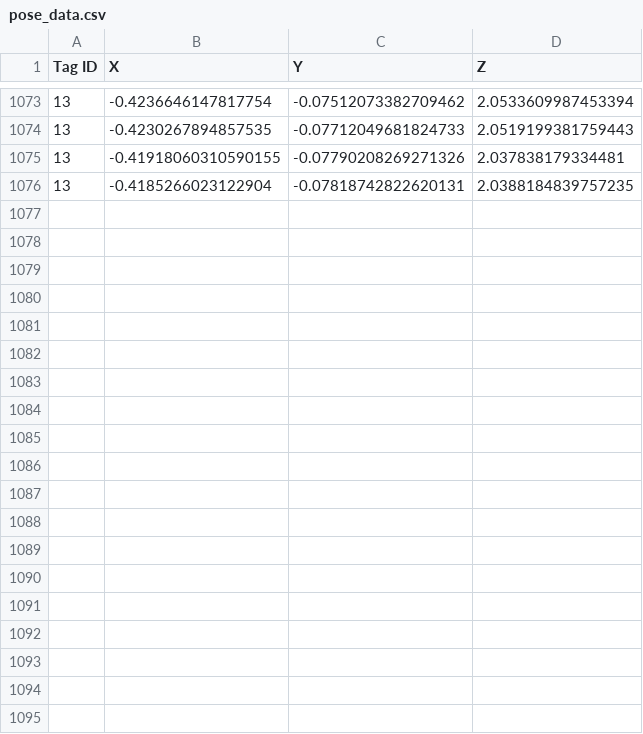
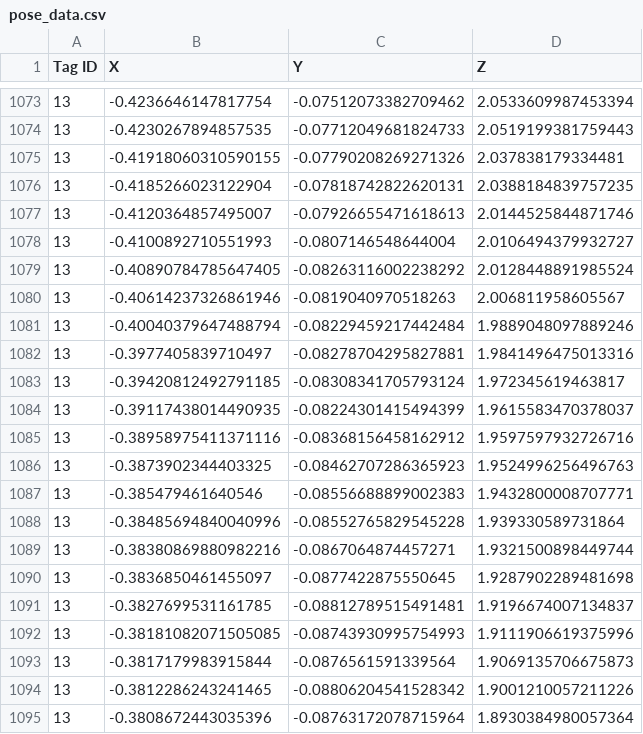
Before and after one commit to BijoSebastian/indoor_mobile_robot_perception, a CSV file: camera_2d_lidar_calibration/src/pose_data.csv, drawn as a sheet; only a part is shown, gaps mark what is left out; the diff covers the shown part only.

```diff
--- a/camera_2d_lidar_calibration/src/pose_data.csv
+++ b/camera_2d_lidar_calibration/src/pose_data.csv
@@ -1076 +1076,20 @@ Tag ID,X,Y,Z
 13,-0.4185266023122904,-0.07818742822620131,2.0388184839757235
+13,-0.4120364857495007,-0.07926655471618613,2.0144525844871746
+13,-0.4100892710551993,-0.0807146548644004,2.0106494379932727
+13,-0.40890784785647405,-0.08263116002238292,2.0128448891985524
+13,-0.40614237326861946,-0.0819040970518263,2.006811958605567
+13,-0.40040379647488794,-0.08229459217442484,1.9889048097889246
+13,-0.3977405839710497,-0.08278704295827881,1.9841496475013316
+13,-0.39420812492791185,-0.08308341705793124,1.972345619463817
+13,-0.39117438014490935,-0.08224301415494399,1.9615583470378037
+13,-0.38958975411371116,-0.08368156458162912,1.9597597932726716
+13,-0.3873902344403325,-0.08462707286365923,1.9524996256496763
+13,-0.385479461640546,-0.08556688899002383,1.9432800008707771
+13,-0.38485694840040996,-0.08552765829545228,1.939330589731864
+13,-0.38380869880982216,-0.0867064874457271,1.9321500898449744
+13,-0.3836850461455097,-0.0877422875550645,1.9287902289481698
+13,-0.3827699531161785,-0.08812789515491481,1.9196674007134837
+13,-0.38181082071505085,-0.08743930995754993,1.9111906619375996
+13,-0.3817179983915844,-0.0876561591339564,1.9069135706675873
+13,-0.3812286243241465,-0.08806204541528342,1.9001210057211226
+13,-0.3808672443035396,-0.08763172078715964,1.8930384980057364
```
Also changed, not shown: 28 added rows elsewhere in this file, 2 other files.
